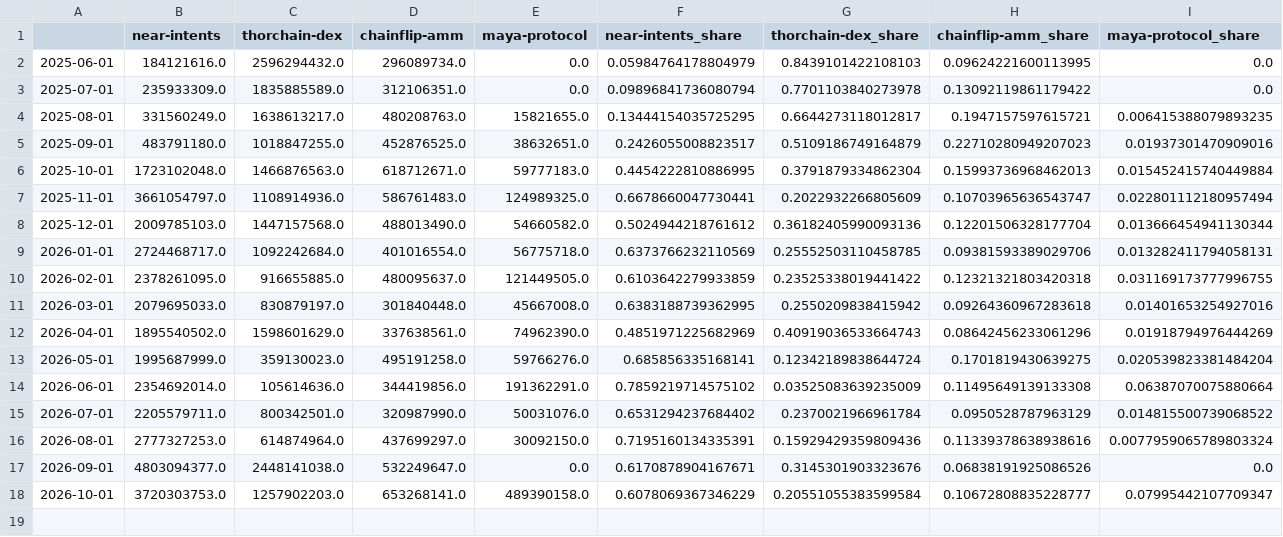
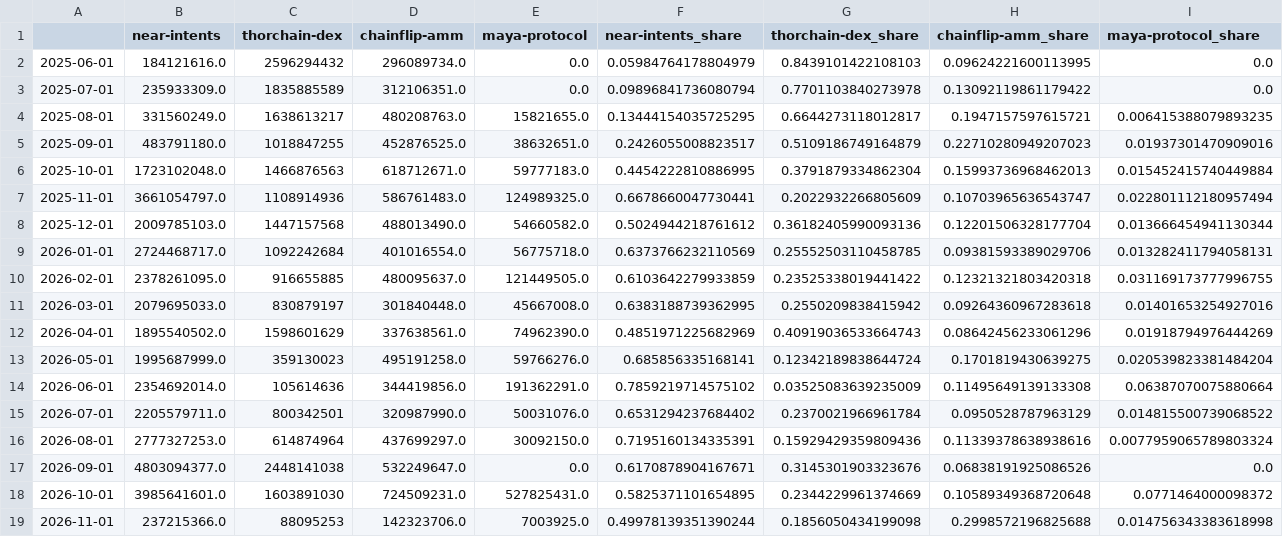
Before and after one commit to Wilivms/near-revenue-audit, a CSV file: data/processed/crosschain_share.csv, drawn as a sheet.

```diff
--- a/data/processed/crosschain_share.csv
+++ b/data/processed/crosschain_share.csv
@@ -1,18 +1,19 @@
 ,near-intents,thorchain-dex,chainflip-amm,maya-protocol,near-intents_share,thorchain-dex_share,chainflip-amm_share,maya-protocol_share
-2025-06-01,184121616.0,2596294432.0,296089734.0,0.0,0.05984764178804979,0.8439101422108103,0.09624221600113995,0.0
-2025-07-01,235933309.0,1835885589.0,312106351.0,0.0,0.09896841736080794,0.7701103840273978,0.13092119861179422,0.0
-2025-08-01,331560249.0,1638613217.0,480208763.0,15821655.0,0.13444154035725295,0.6644273118012817,0.1947157597615721,0.006415388079893235
-2025-09-01,483791180.0,1018847255.0,452876525.0,38632651.0,0.2426055008823517,0.5109186749164879,0.22710280949207023,0.01937301470909016
-2025-10-01,1723102048.0,1466876563.0,618712671.0,59777183.0,0.4454222810886995,0.3791879334862304,0.15993736968462013,0.015452415740449884
-2025-11-01,3661054797.0,1108914936.0,586761483.0,124989325.0,0.6678660047730441,0.2022932266805609,0.10703965636543747,0.022801112180957494
-2025-12-01,2009785103.0,1447157568.0,488013490.0,54660582.0,0.5024944218761612,0.36182405990093136,0.12201506328177704,0.013666454941130344
-2026-01-01,2724468717.0,1092242684.0,401016554.0,56775718.0,0.6373766232110569,0.25552503110458785,0.09381593389029706,0.013282411794058131
-2026-02-01,2378261095.0,916655885.0,480095637.0,121449505.0,0.6103642279933859,0.23525338019441422,0.12321321803420318,0.031169173777996755
-2026-03-01,2079695033.0,830879197.0,301840448.0,45667008.0,0.6383188739362995,0.2550209838415942,0.09264360967283618,0.01401653254927016
-2026-04-01,1895540502.0,1598601629.0,337638561.0,74962390.0,0.4851971225682969,0.40919036533664743,0.08642456233061296,0.01918794976444269
-2026-05-01,1995687999.0,359130023.0,495191258.0,59766276.0,0.685856335168141,0.12342189838644724,0.1701819430639275,0.020539823381484204
-2026-06-01,2354692014.0,105614636.0,344419856.0,191362291.0,0.7859219714575102,0.03525083639235009,0.11495649139133308,0.06387070075880664
-2026-07-01,2205579711.0,800342501.0,320987990.0,50031076.0,0.6531294237684402,0.2370021966961784,0.0950528787963129,0.014815500739068522
-2026-08-01,2777327253.0,614874964.0,437699297.0,30092150.0,0.7195160134335391,0.15929429359809436,0.11339378638938616,0.0077959065789803324
-2026-09-01,4803094377.0,2448141038.0,532249647.0,0.0,0.6170878904167671,0.3145301903323676,0.06838191925086526,0.0
-2026-10-01,3720303753.0,1257902203.0,653268141.0,489390158.0,0.6078069367346229,0.20551055383599584,0.10672808835228777,0.07995442107709347
+2025-06-01,184121616.0,2596294432,296089734.0,0.0,0.05984764178804979,0.8439101422108103,0.09624221600113995,0.0
+2025-07-01,235933309.0,1835885589,312106351.0,0.0,0.09896841736080794,0.7701103840273978,0.13092119861179422,0.0
+2025-08-01,331560249.0,1638613217,480208763.0,15821655.0,0.13444154035725295,0.6644273118012817,0.1947157597615721,0.006415388079893235
+2025-09-01,483791180.0,1018847255,452876525.0,38632651.0,0.2426055008823517,0.5109186749164879,0.22710280949207023,0.01937301470909016
+2025-10-01,1723102048.0,1466876563,618712671.0,59777183.0,0.4454222810886995,0.3791879334862304,0.15993736968462013,0.015452415740449884
+2025-11-01,3661054797.0,1108914936,586761483.0,124989325.0,0.6678660047730441,0.2022932266805609,0.10703965636543747,0.022801112180957494
+2025-12-01,2009785103.0,1447157568,488013490.0,54660582.0,0.5024944218761612,0.36182405990093136,0.12201506328177704,0.013666454941130344
+2026-01-01,2724468717.0,1092242684,401016554.0,56775718.0,0.6373766232110569,0.25552503110458785,0.09381593389029706,0.013282411794058131
+2026-02-01,2378261095.0,916655885,480095637.0,121449505.0,0.6103642279933859,0.23525338019441422,0.12321321803420318,0.031169173777996755
+2026-03-01,2079695033.0,830879197,301840448.0,45667008.0,0.6383188739362995,0.2550209838415942,0.09264360967283618,0.01401653254927016
+2026-04-01,1895540502.0,1598601629,337638561.0,74962390.0,0.4851971225682969,0.40919036533664743,0.08642456233061296,0.01918794976444269
+2026-05-01,1995687999.0,359130023,495191258.0,59766276.0,0.685856335168141,0.12342189838644724,0.1701819430639275,0.020539823381484204
+2026-06-01,2354692014.0,105614636,344419856.0,191362291.0,0.7859219714575102,0.03525083639235009,0.11495649139133308,0.06387070075880664
+2026-07-01,2205579711.0,800342501,320987990.0,50031076.0,0.6531294237684402,0.2370021966961784,0.0950528787963129,0.014815500739068522
+2026-08-01,2777327253.0,614874964,437699297.0,30092150.0,0.7195160134335391,0.15929429359809436,0.11339378638938616,0.0077959065789803324
+2026-09-01,4803094377.0,2448141038,532249647.0,0.0,0.6170878904167671,0.3145301903323676,0.06838191925086526,0.0
+2026-10-01,3985641601.0,1603891030,724509231.0,527825431.0,0.5825371101654895,0.2344229961374669,0.10589349368720648,0.0771464000098372
+2026-11-01,237215366.0,88095253,142323706.0,7003925.0,0.49978139351390244,0.1856050434199098,0.2998572196825688,0.014756343383618998
```
Also changed, not shown: data/processed/confidential_weekly.csv, data/processed/ledger_daily.csv, 38 other files.
